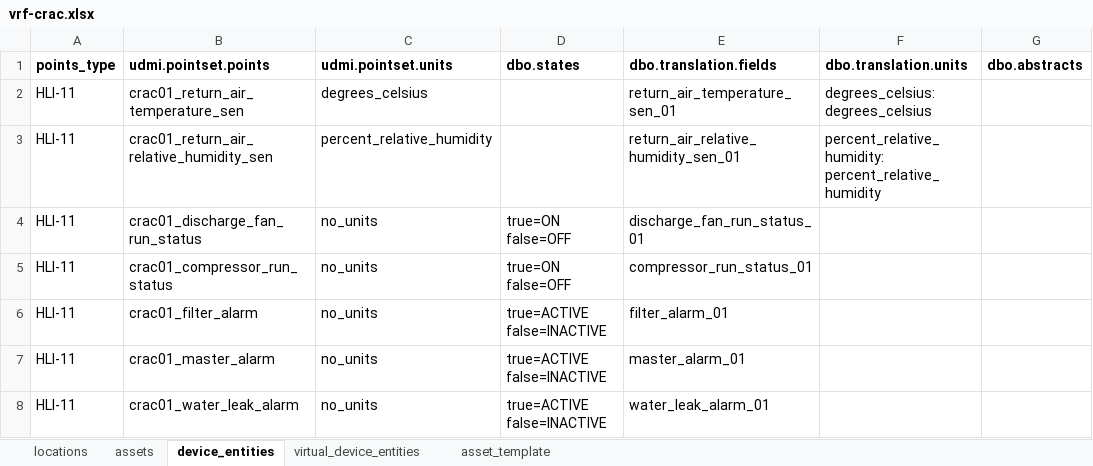
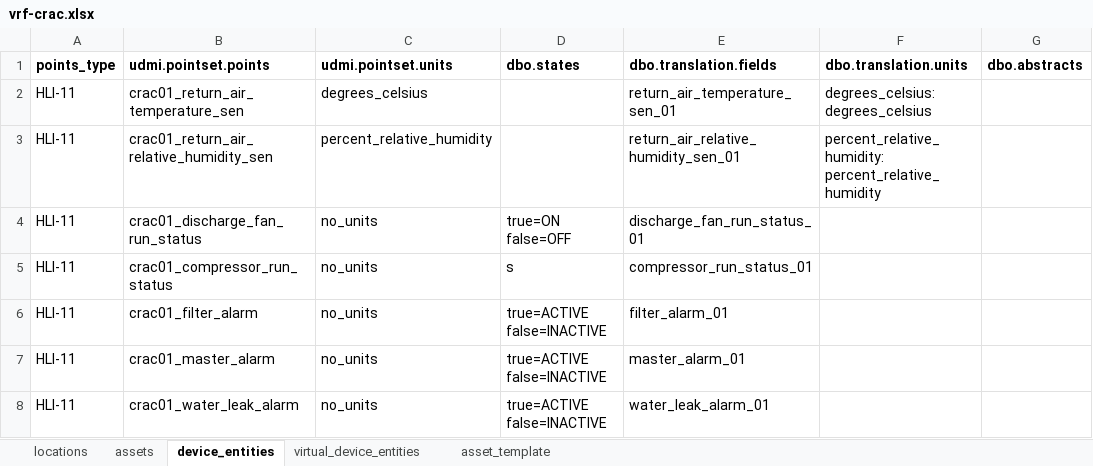
Before and after one commit to darshanjain12/KYOTO-W-BOS, an Excel workbook: YAML-CREATION/VRF-CRAC/vrf-crac.xlsx, sheet device_entities, drawn as a sheet; only a part is shown; values as stored, in another font and other column widths than the file's, no borders; the diff names each change by its address in the sheet, - before the commit and + after, or states it on an @@ line.

```diff
--- a/YAML-CREATION/VRF-CRAC/vrf-crac.xlsx (sheet device_entities)
+++ b/YAML-CREATION/VRF-CRAC/vrf-crac.xlsx (sheet device_entities)
-D5 (dbo.states): true=ON false=OFF
+D5 (dbo.states): s
```
Also changed, not shown: 1 other file.
